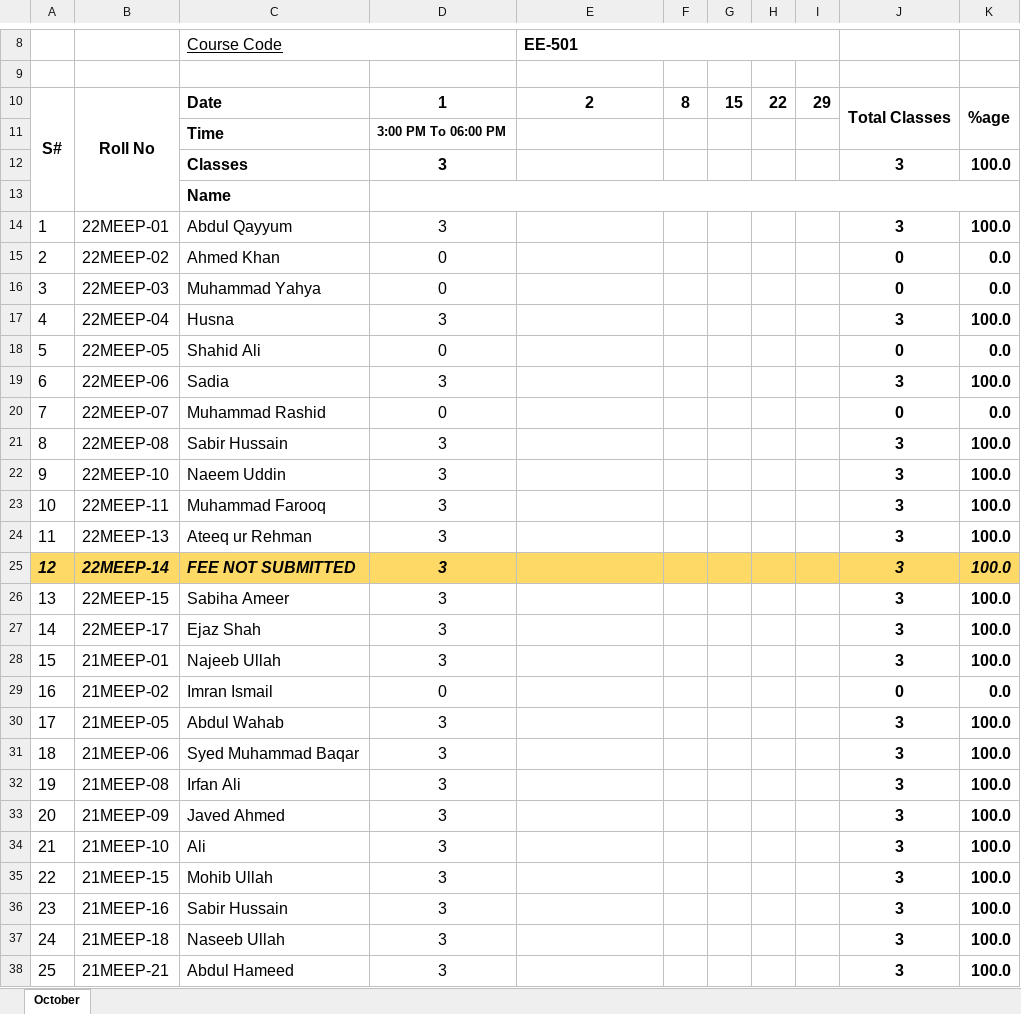
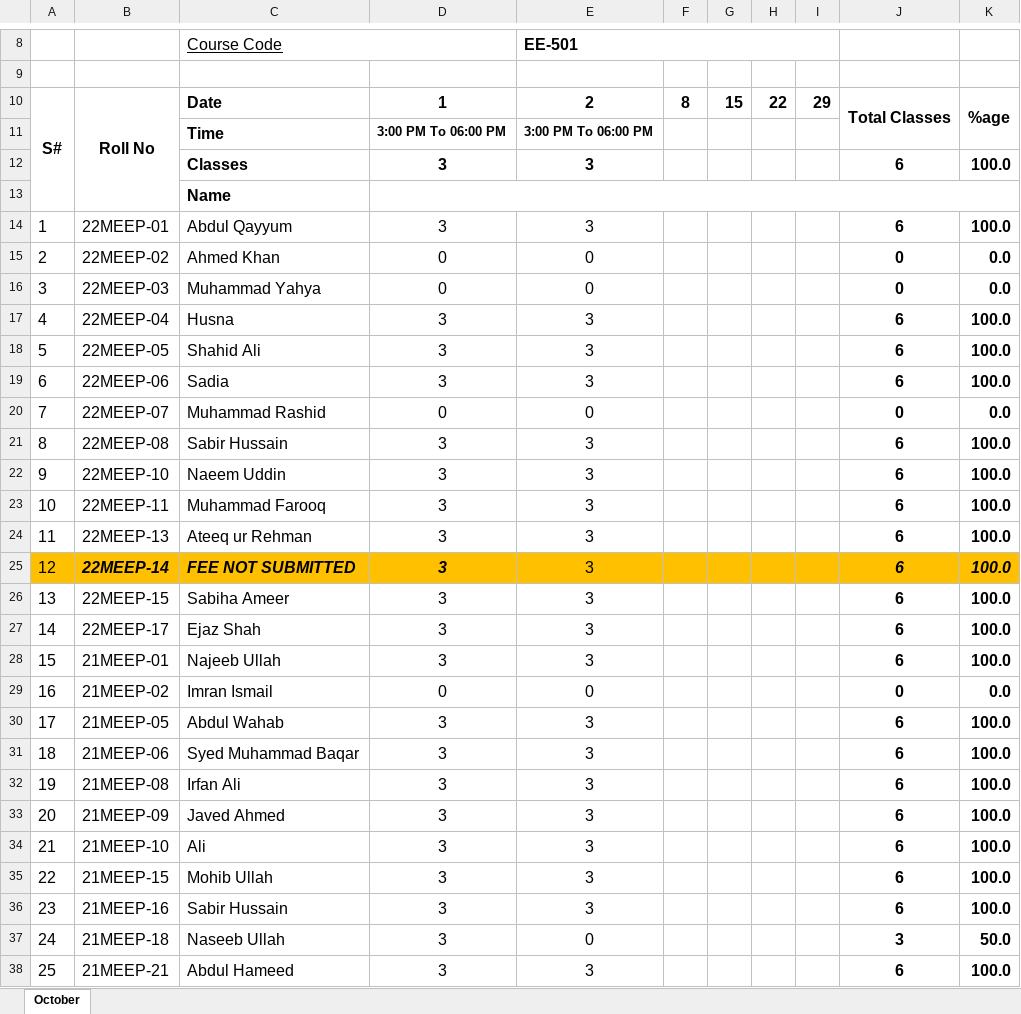
Before and after one commit to niazwazir/POWER_SYSTEM_ANALYSIS, an Excel workbook: 3_OCTOBER_ATTENDANCE_SUBMITTED_DPG.xlsx, sheet October, drawn as a sheet; only a part is shown, gaps mark what is left out; values as stored, in another font and other column widths than the file's, no borders; charts and pictures not drawn; the diff covers the shown part only; the diff names each change by its address in the sheet, - before the commit and + after, or states it on an @@ line.

```diff
--- a/3_OCTOBER_ATTENDANCE_SUBMITTED_DPG.xlsx (sheet October)
+++ b/3_OCTOBER_ATTENDANCE_SUBMITTED_DPG.xlsx (sheet October)
-E11: (empty)
+E11: 3:00 PM To 06:00 PM
-E12: (empty)
+E12: 3
-J12: 3
+J12: 6
-E14: (empty)
+E14: 3
-J14: 3
+J14: 6
-E15:E16: (empty)
+E15:E16: 0
-E17:E19: (empty)
+E17:E19: 3
-J17: 3
+J17: 6
-D18: 0
+D18: 3
-J18: 0
+J18: 6
-K18: 0.0
+K18: 100.0
-J19: 3
+J19: 6
-E20: (empty)
+E20: 0
-E21:E28: (empty)
+E21:E28: 3
-J21:J28: 3
+J21:J28: 6
-A25:K25 fill: #FFD966
+A25:K25 fill: #FFC000
@@ A25 bold: on → off, italic: on → off @@
-E29: (empty)
+E29: 0
-E30:E36: (empty)
+E30:E36: 3
-J30:J36: 3
+J30:J36: 6
-E37: (empty)
+E37: 0
-K37: 100.0
+K37: 50.0
-E38: (empty)
+E38: 3
-J38: 3
+J38: 6
```
Also changed, not shown: 4 edited cells elsewhere in this sheet, 2_SEPTEMBER_ATTENDANCE_SUBMITTED_DPG.xlsx.
